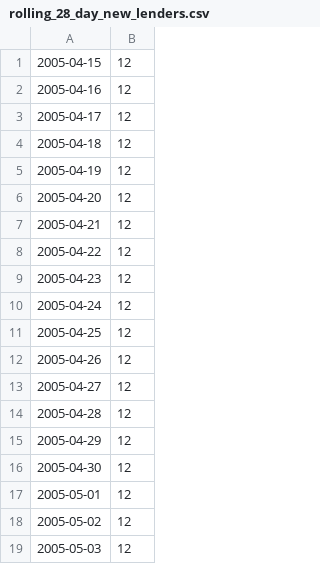
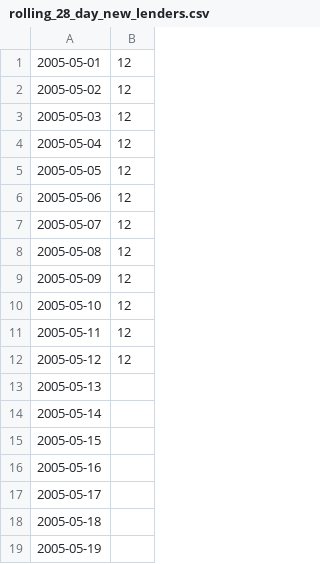
Before and after one commit to matin/kiva_data, a CSV file: queries/rolling_28_day_new_lenders.csv, drawn as a sheet; only a part is shown; the shorter side is filled out with more unchanged rows; the diff names each change by its address in the sheet, - before the commit and + after, or states it on an @@ line.

```diff
--- a/queries/rolling_28_day_new_lenders.csv
+++ b/queries/rolling_28_day_new_lenders.csv
-row 1: 2005-04-15 | 12
-row 2: 2005-04-16 | 12
-row 3: 2005-04-17 | 12
-row 4: 2005-04-18 | 12
-row 5: 2005-04-19 | 12
-row 6: 2005-04-20 | 12
-row 7: 2005-04-21 | 12
-row 8: 2005-04-22 | 12
-row 9: 2005-04-23 | 12
-row 10: 2005-04-24 | 12
-row 11: 2005-04-25 | 12
-row 12: 2005-04-26 | 12
-row 13: 2005-04-27 | 12
-row 14: 2005-04-28 | 12
-row 15: 2005-04-29 | 12
-row 16: 2005-04-30 | 12
```
Also changed, not shown: queries/rolling_28_day_total.csv, 2 other files.
